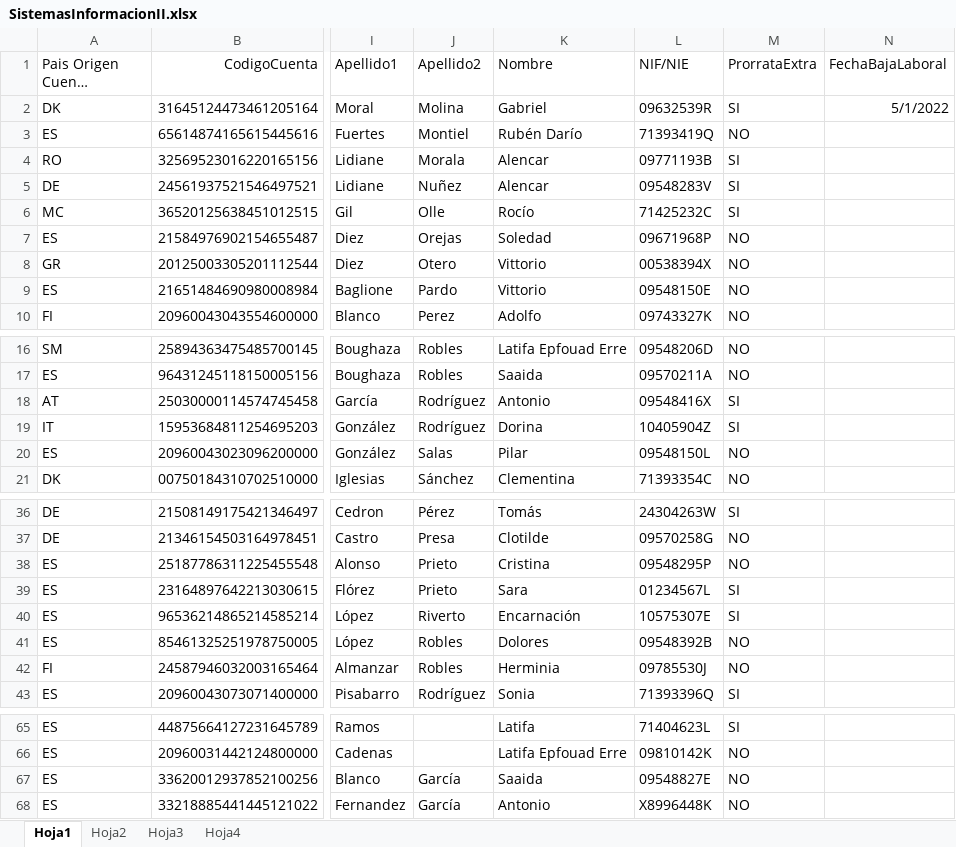
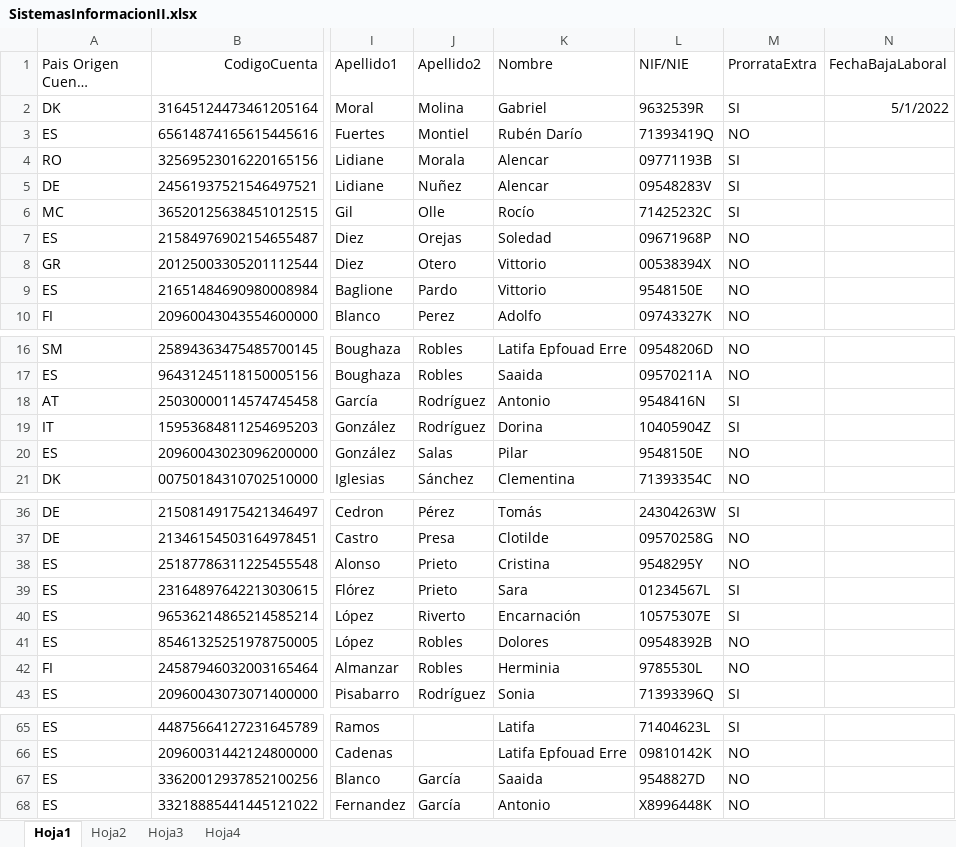
Before and after one commit to ValentinUnileon/Practica_SI, an Excel workbook: NominasSI/src/resources/SistemasInformacionII.xlsx, sheet Hoja1, drawn as a sheet; only a part is shown, gaps mark what is left out; long unchanged cells end in …; values as stored, in another font and other column widths than the file's, no borders; the diff names each change by its address in the sheet, - before the commit and + after, or states it on an @@ line.

```diff
--- a/NominasSI/src/resources/SistemasInformacionII.xlsx (sheet Hoja1)
+++ b/NominasSI/src/resources/SistemasInformacionII.xlsx (sheet Hoja1)
-L2 (NIF/NIE): 09632539R
+L2 (NIF/NIE): 9632539R
-L9 (NIF/NIE): 09548150E
+L9 (NIF/NIE): 9548150E
-L18 (NIF/NIE): 09548416X
+L18 (NIF/NIE): 9548416N
-L20 (NIF/NIE): 09548150L
+L20 (NIF/NIE): 9548150E
-L38 (NIF/NIE): 09548295P
+L38 (NIF/NIE): 9548295Y
-L42 (NIF/NIE): 09785530J
+L42 (NIF/NIE): 9785530L
-L67 (NIF/NIE): 09548827E
+L67 (NIF/NIE): 9548827D
```
Also changed, not shown: NominasSI/build/classes/resources/SistemasInformacionII.xlsx, 6 other files.
